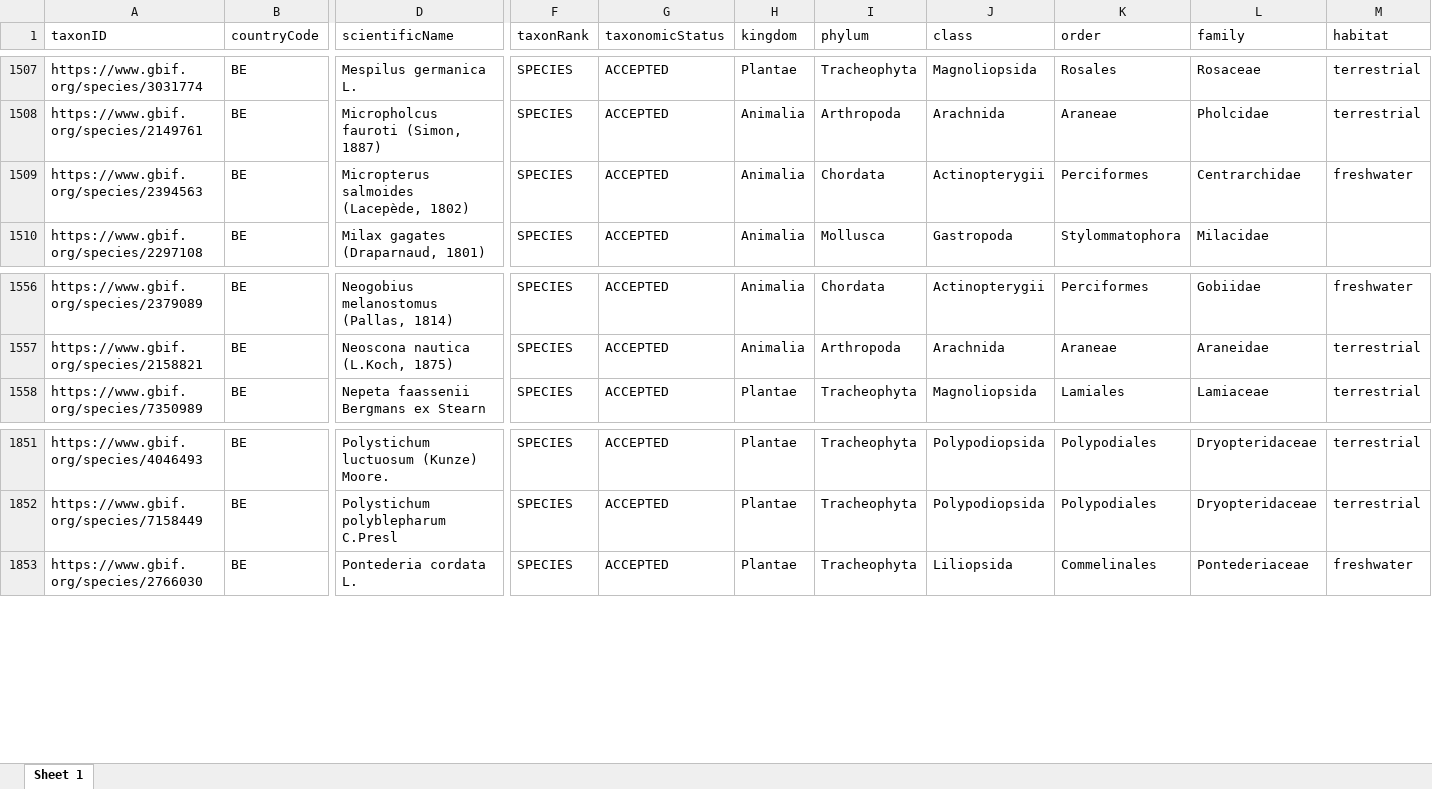
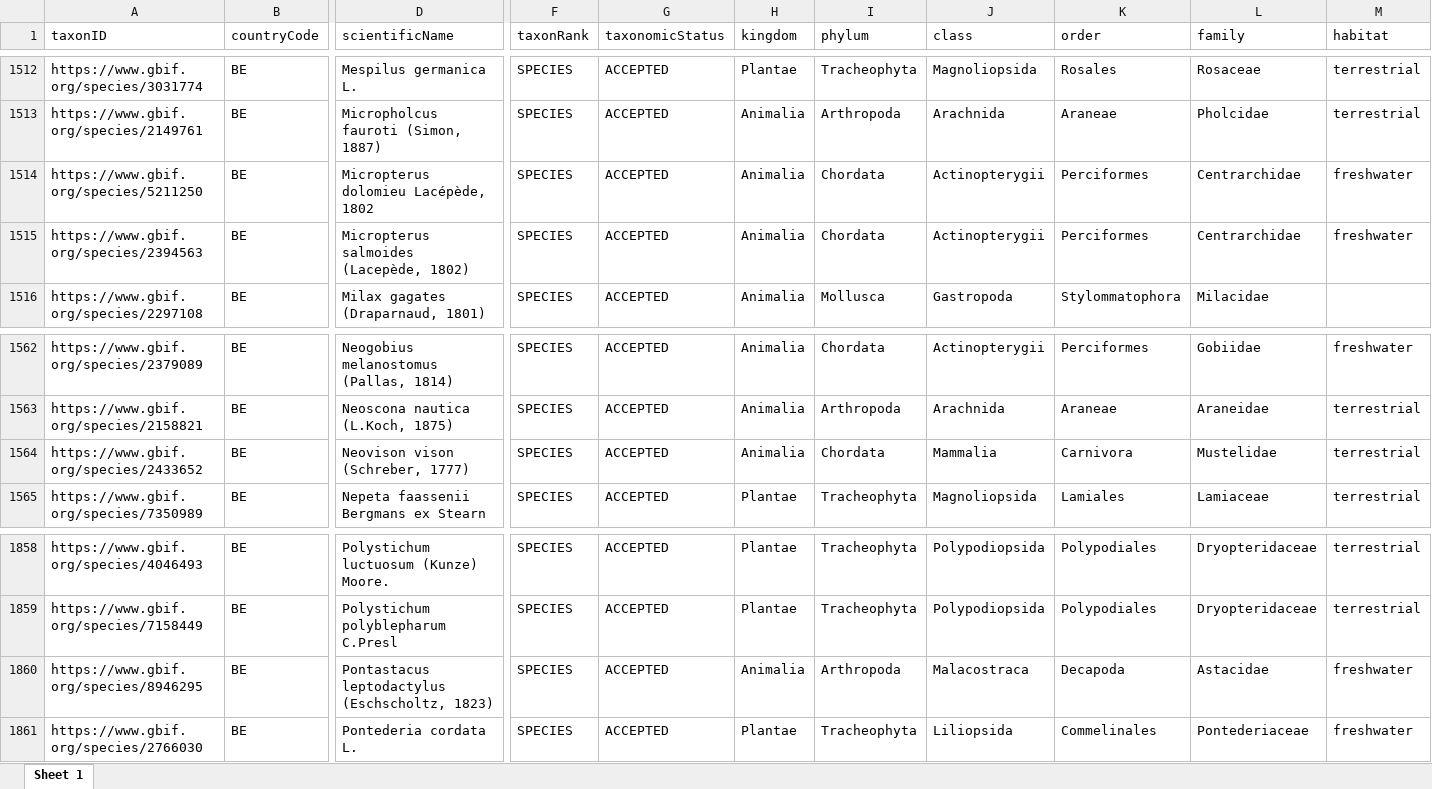
Before and after one commit to trias-project/unified-checklist, an Excel workbook: data/processed/Belgium_GBIF_GRIIS.xlsx, sheet Sheet 1, drawn as a sheet; only a part is shown, gaps mark what is left out; values as stored, in another font and other column widths than the file's, no borders; rows hold the shown columns only; the diff covers the shown part only; the diff names each change by its address in the sheet, - before the commit and + after, or states it on an @@ line.

```diff
--- a/data/processed/Belgium_GBIF_GRIIS.xlsx (sheet Sheet 1)
+++ b/data/processed/Belgium_GBIF_GRIIS.xlsx (sheet Sheet 1)
+row 1514: https://www.gbif.org/species/5211250 | BE | Micropterus dolomieu Lacépède, 1802 | SPECIES | ACCEPTED | Animalia | Chordata | Actinopterygii | Perciformes | Centrarchidae | freshwater
+row 1564: https://www.gbif.org/species/2433652 | BE | Neovison vison (Schreber, 1777) | SPECIES | ACCEPTED | Animalia | Chordata | Mammalia | Carnivora | Mustelidae | terrestrial
+row 1860: https://www.gbif.org/species/8946295 | BE | Pontastacus leptodactylus (Eschscholtz, 1823) | SPECIES | ACCEPTED | Animalia | Arthropoda | Malacostraca | Decapoda | Astacidae | freshwater
```
Also changed, not shown: 5 added rows elsewhere in this sheet, 16 other files.
